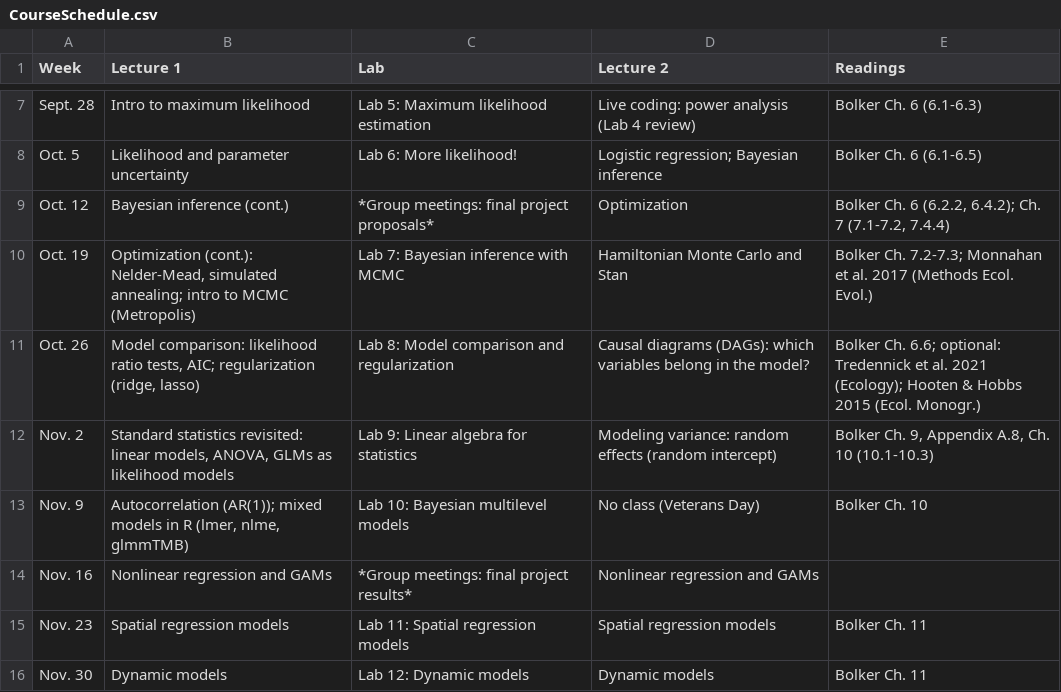
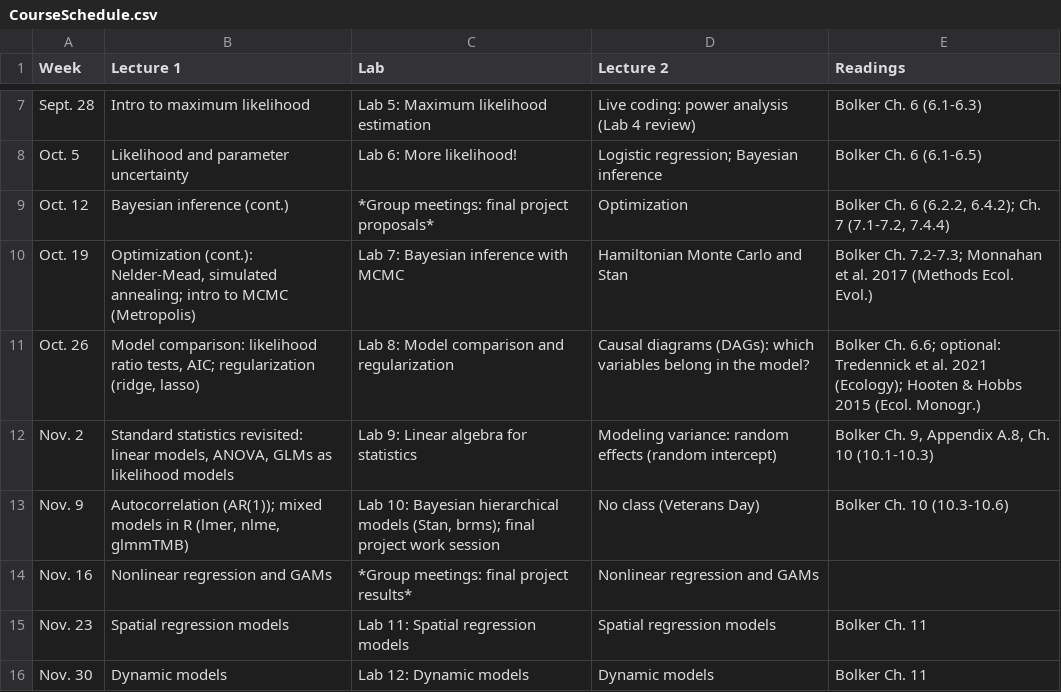
Before and after one commit to kevintshoemaker/NRES-746, a CSV file: CourseSchedule.csv, drawn as a sheet; only a part is shown, gaps mark what is left out.

```diff
--- a/CourseSchedule.csv
+++ b/CourseSchedule.csv
@@ -12,3 +12,3 @@ Oct. 26,"Model comparison: likelihood ratio tests, AIC; regularization (ridge, l
 Nov. 2,"Standard statistics revisited: linear models, ANOVA, GLMs as likelihood models",Lab 9: Linear algebra for statistics,"Modeling variance: random effects (random intercept)","Bolker Ch. 9, Appendix A.8, Ch. 10 (10.1-10.3)"
-Nov. 9,"Autocorrelation (AR(1)); mixed models in R (lmer, nlme, glmmTMB)",Lab 10: Bayesian multilevel models,No class (Veterans Day),Bolker Ch. 10
+Nov. 9,"Autocorrelation (AR(1)); mixed models in R (lmer, nlme, glmmTMB)","Lab 10: Bayesian hierarchical models (Stan, brms); final project work session",No class (Veterans Day),"Bolker Ch. 10 (10.3-10.6)"
 Nov. 16,Nonlinear regression and GAMs,*Group meetings: final project results*,Nonlinear regression and GAMs,
```
Also changed, not shown: 45 other files.
